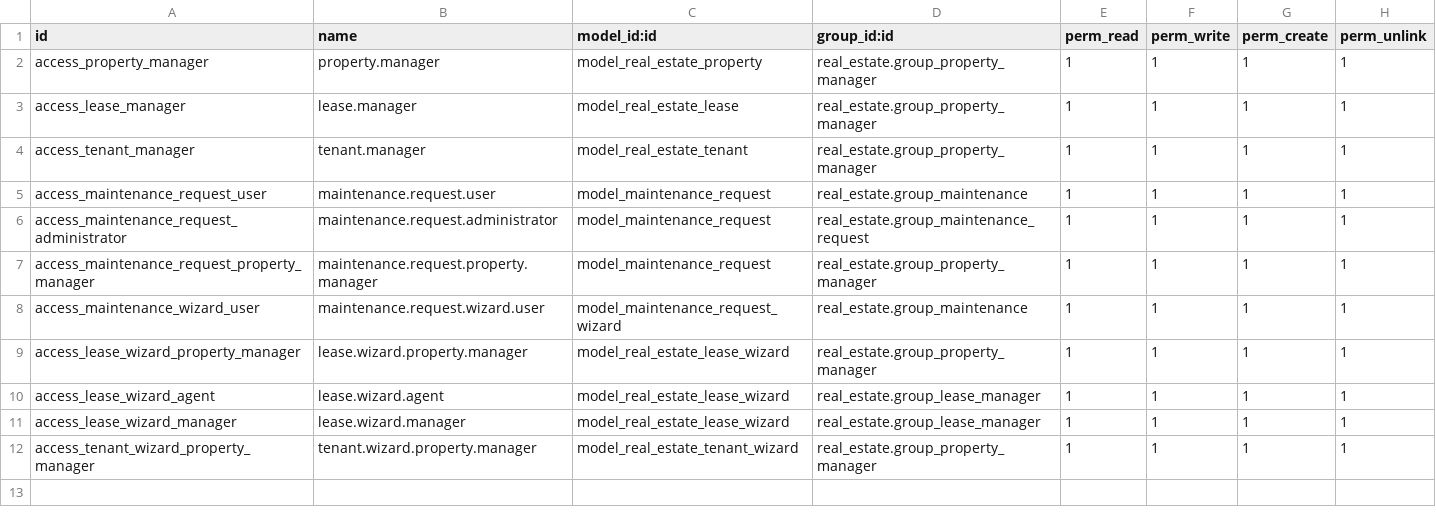
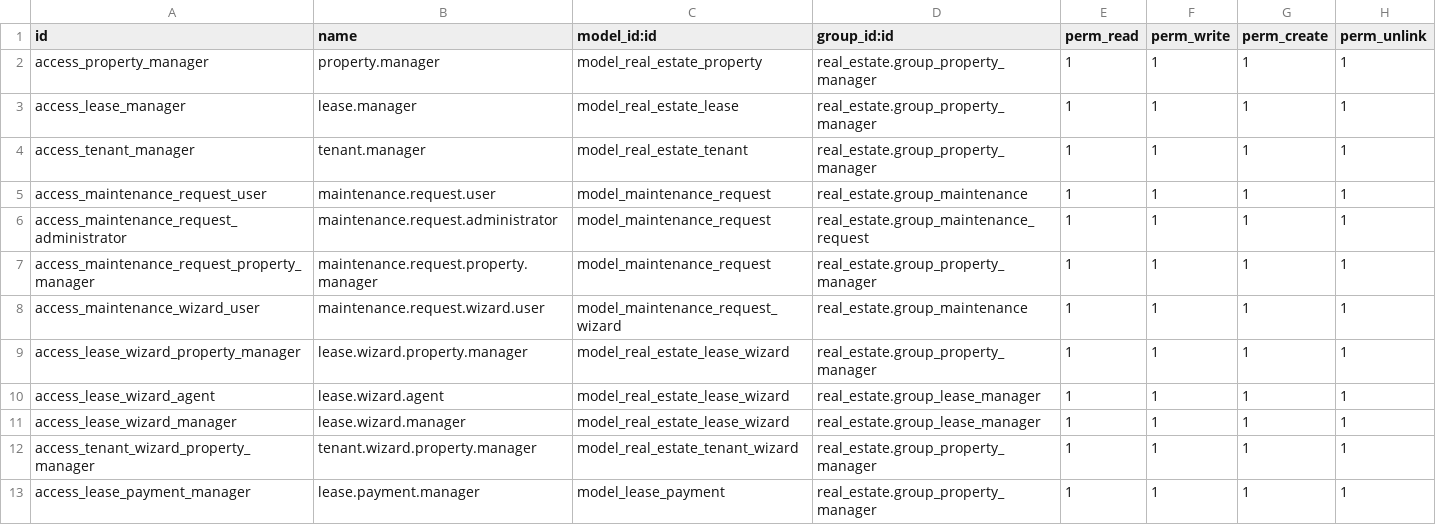
Before and after one commit to HazemShady/real_estate_project, a CSV file: real_estate/security/ir.model.access.csv, drawn as a sheet; the diff names each change by its address in the sheet, - before the commit and + after, or states it on an @@ line.

Commit message:
adding Payment

```diff
--- a/real_estate/security/ir.model.access.csv
+++ b/real_estate/security/ir.model.access.csv
+row 13: access_lease_payment_manager | lease.payment.manager | model_lease_payment | real_estate.group_property_manager | 1 | 1 | 1 | 1
```
Also changed, not shown: 9 other files.
